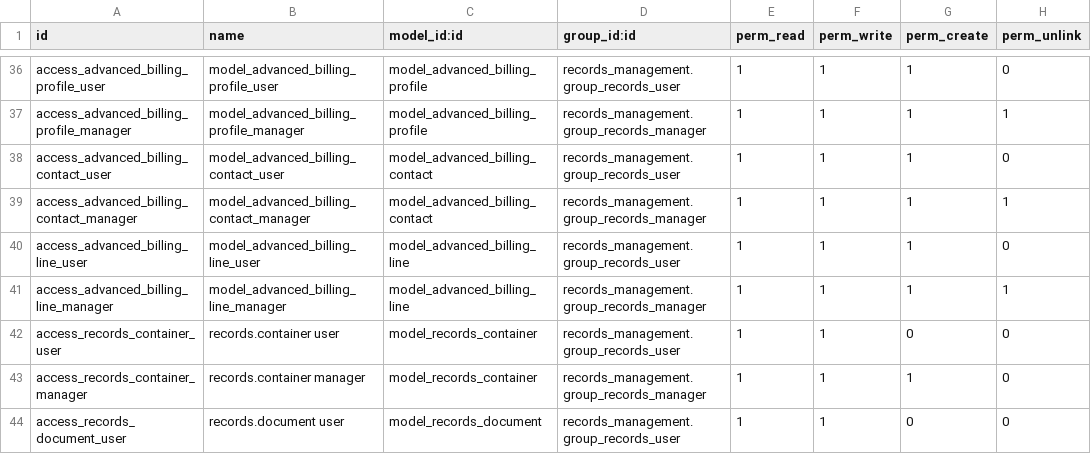
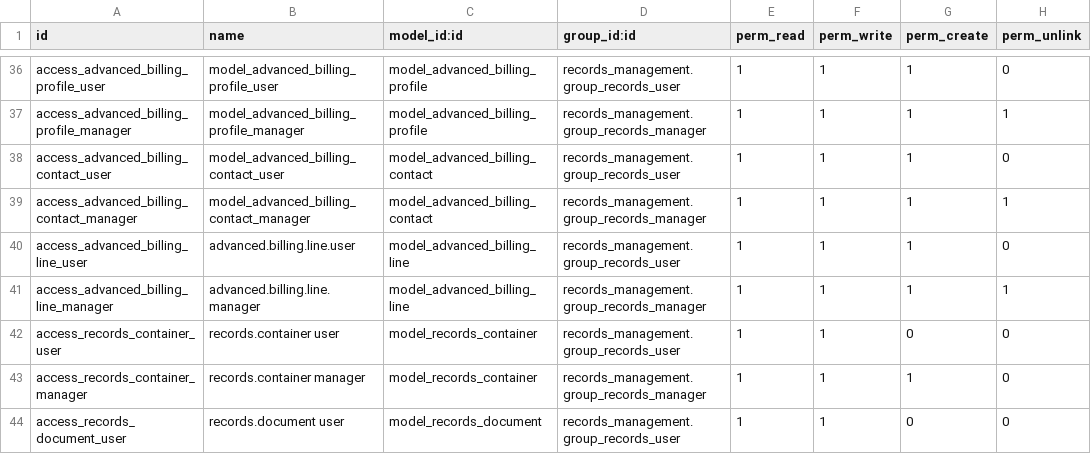
Before and after one commit to John75SunCity/ssh-git-github.com-odoo-odoo.git-18.0, a CSV file: records_management/security/ir.model.access.csv, drawn as a sheet; only a part is shown, gaps mark what is left out.

Commit message:
refactor: rename fields and views for advanced billing line for consistency

```diff
--- a/records_management/security/ir.model.access.csv
+++ b/records_management/security/ir.model.access.csv
@@ -39,4 +39,4 @@ access_advanced_billing_contact_user,model_advanced_billing_contact_user,model_a
 access_advanced_billing_contact_manager,model_advanced_billing_contact_manager,model_advanced_billing_contact,records_management.group_records_manager,1,1,1,1
-access_advanced_billing_line_user,model_advanced_billing_line_user,model_advanced_billing_line,records_management.group_records_user,1,1,1,0
-access_advanced_billing_line_manager,model_advanced_billing_line_manager,model_advanced_billing_line,records_management.group_records_manager,1,1,1,1
+access_advanced_billing_line_user,advanced.billing.line.user,model_advanced_billing_line,records_management.group_records_user,1,1,1,0
+access_advanced_billing_line_manager,advanced.billing.line.manager,model_advanced_billing_line,records_management.group_records_manager,1,1,1,1
 access_records_container_user,records.container user,model_records_container,records_management.group_records_user,1,1,0,0
```
Also changed, not shown: 3 other files.
